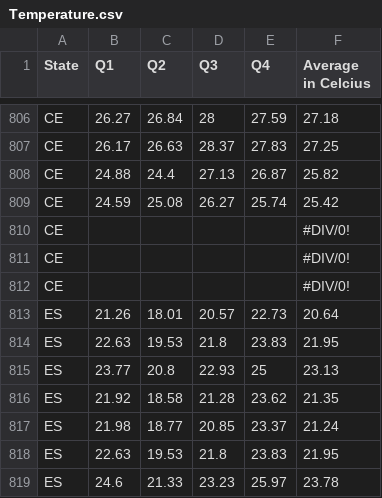
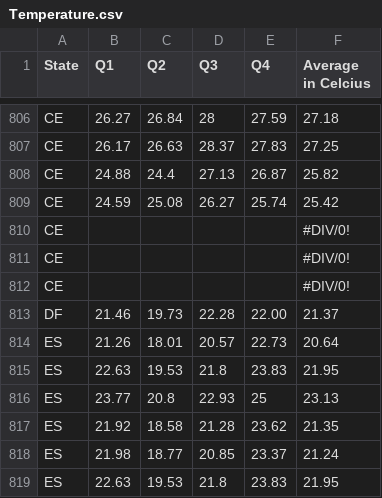
Before and after one commit to tdaverse/ripserr, a CSV file: data-raw/zika_predict_data/Temperature.csv, drawn as a sheet; only a part is shown, gaps mark what is left out; the shorter side is filled out with more unchanged rows; the diff names each change by its address in the sheet, - before the commit and + after, or states it on an @@ line.

```diff
--- a/data-raw/zika_predict_data/Temperature.csv
+++ b/data-raw/zika_predict_data/Temperature.csv
+row 813: DF | 21.46 | 19.73 | 22.28 | 22.00 | 21.37
```
Also changed, not shown: data-raw/zika_predict_data/Brazil Population 2013.csv, data-raw/zika_predict_data/Dengue Cases 2013.csv, 7 other files.
